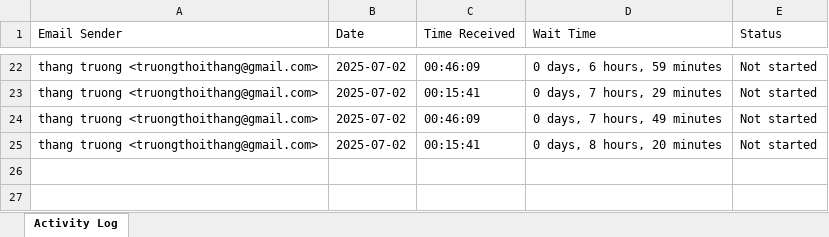
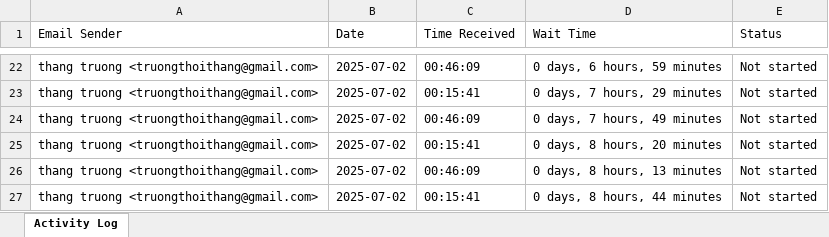
Before and after one commit to BrianTruong23/emailActivityMonitor, an Excel workbook: result/log.xlsx, sheet Activity Log, drawn as a sheet; only a part is shown, gaps mark what is left out; values as stored, in another font and other column widths than the file's, no borders; the diff names each change by its address in the sheet, - before the commit and + after, or states it on an @@ line.

```diff
--- a/result/log.xlsx (sheet Activity Log)
+++ b/result/log.xlsx (sheet Activity Log)
+row 26: thang truong <truongthoithang@gmail.com> | 2025-07-02 | 00:46:09 | 0 days, 8 hours, 13 minutes | Not started
+row 27: thang truong <truongthoithang@gmail.com> | 2025-07-02 | 00:15:41 | 0 days, 8 hours, 44 minutes | Not started
```
